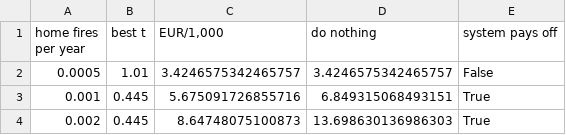
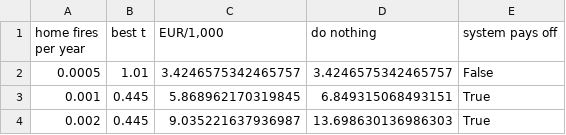
Before and after one commit to sophieonaa/daiist-assignment-2, a CSV file: results/sensitivity_base_rate.csv, drawn as a sheet.

```diff
--- a/results/sensitivity_base_rate.csv
+++ b/results/sensitivity_base_rate.csv
@@ -2,3 +2,3 @@ home fires per year,best t,"EUR/1,000",do nothing,system pays off
 0.0005,1.01,3.4246575342465757,3.4246575342465757,False
-0.001,0.445,5.675091726855716,6.849315068493151,True
-0.002,0.445,8.64748075100873,13.698630136986303,True
+0.001,0.445,5.868962170319845,6.849315068493151,True
+0.002,0.445,9.035221637936987,13.698630136986303,True
```
Also changed, not shown: results/cost_sweep.csv, results/designs.csv, 6 other files.
